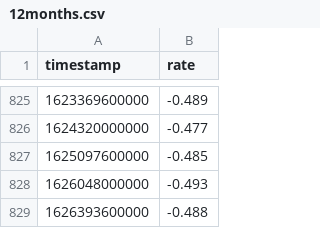
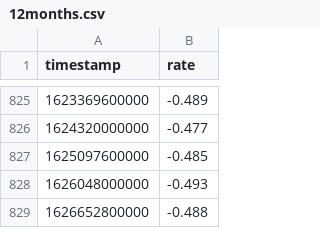
Before and after one commit to wyozi/euribor, a CSV file: 12months.csv, drawn as a sheet; only a part is shown, gaps mark what is left out.

```diff
--- a/12months.csv
+++ b/12months.csv
@@ -828,2 +828,2 @@
 1626048000000,-0.493
-1626393600000,-0.488
+1626652800000,-0.488
```
Also changed, not shown: 3months.csv, 6months.csv.
